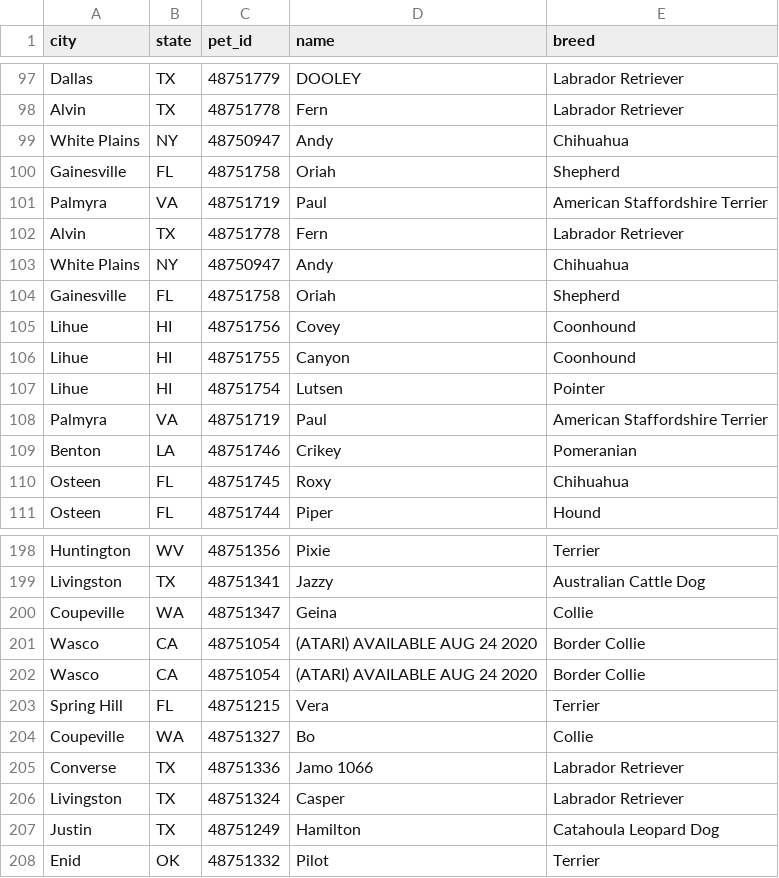
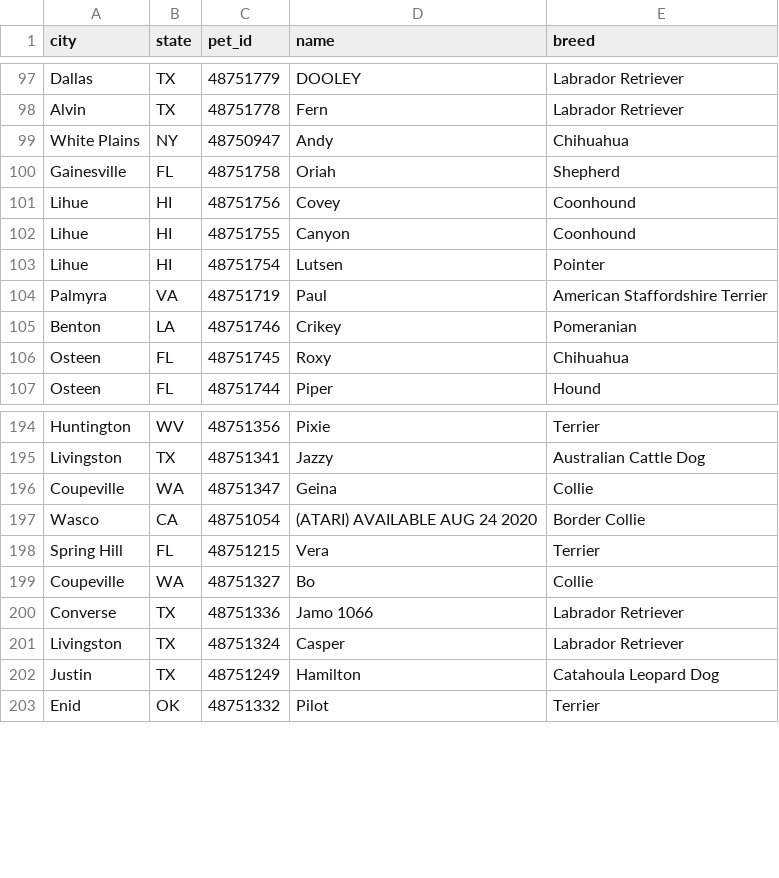
Before and after one commit to hannah8075/ETL-challenge, a CSV file: data/petfinder_dogs.csv, drawn as a sheet; only a part is shown, gaps mark what is left out; the diff names each change by its address in the sheet, - before the commit and + after, or states it on an @@ line.

```diff
--- a/data/petfinder_dogs.csv
+++ b/data/petfinder_dogs.csv
-row 101: Palmyra | VA | 48751719 | Paul | American Staffordshire Terrier
-row 102: Alvin | TX | 48751778 | Fern | Labrador Retriever
-row 103: White Plains | NY | 48750947 | Andy | Chihuahua
-row 104: Gainesville | FL | 48751758 | Oriah | Shepherd
-row 201: Wasco | CA | 48751054 | (ATARI) AVAILABLE AUG 24 2020 | Border Collie
```
Also changed, not shown: 1 other file.
